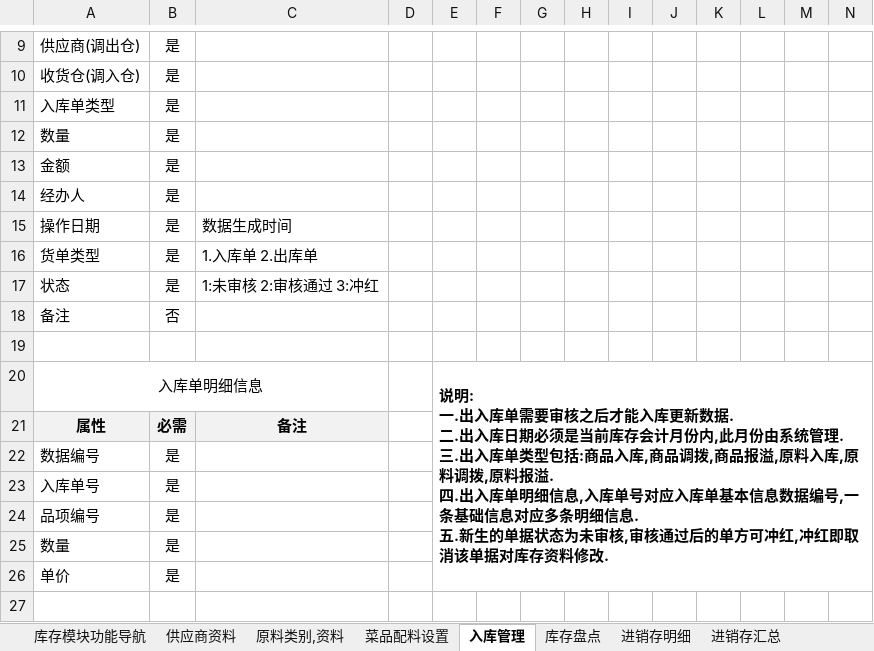
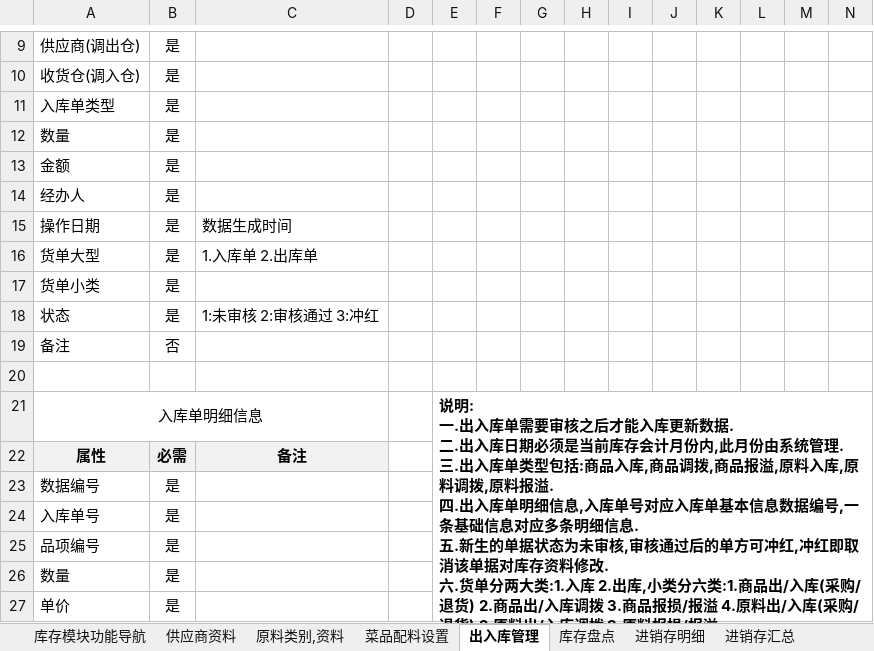
Before and after one commit to runt18/wireless-order-solution, an Excel workbook: doc/Digi-e大会员中心需求/Digi-e大会员中心-新库存需求.xlsx, sheet 出入库管理, drawn as a sheet; only a part is shown, gaps mark what is left out; values as stored, in another font and other column widths than the file's, no borders; addresses are those after the commit; ↵ is a line break in a cell; the diff names each change by its address in the sheet, - before the commit and + after, or states it on an @@ line.

```diff
--- a/doc/Digi-e大会员中心需求/Digi-e大会员中心-新库存需求.xlsx (sheet 出入库管理)
+++ b/doc/Digi-e大会员中心需求/Digi-e大会员中心-新库存需求.xlsx (sheet 出入库管理)
-sheet tab: 入库管理
+sheet tab: 出入库管理
-A16: 货单类型
+A16: 货单大型
+row 17: 货单小类 | 是
-E21: …料修改.
+E21: …料修改. ↵ 六.货单分两大类:1.入库 2.出库,小类分六类:1.商品出/入库(采购/退货) 2.商品出/入库调拨 3.商品报损/报溢 4.原料出/入库(采购/退货) 2.原料出/入库调拨 3.原料报损/报溢
```
